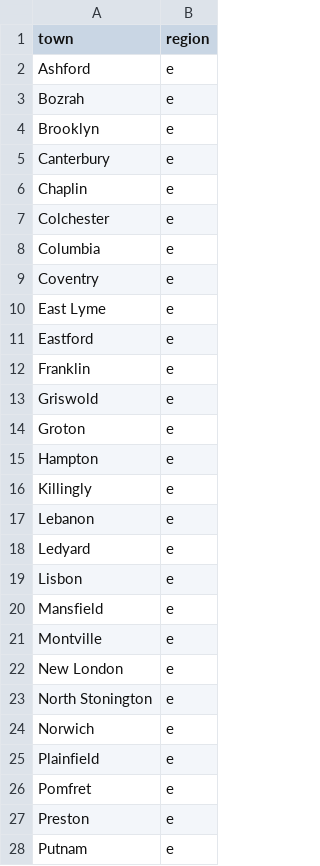
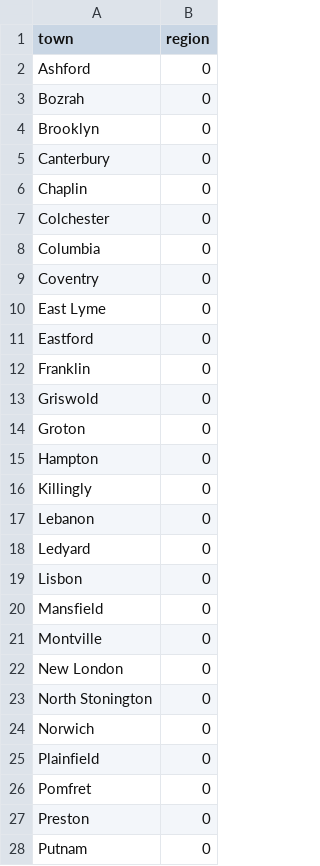
Before and after one commit to ctoec/ece-reporter-analysis, a CSV file: src/ecis_extraction/data/towns.csv, drawn as a sheet; only a part is shown; the diff covers the shown part only.

```diff
--- a/src/ecis_extraction/data/towns.csv
+++ b/src/ecis_extraction/data/towns.csv
@@ -1,28 +1,28 @@
 town,region
-Ashford,e
-Bozrah,e
-Brooklyn,e
-Canterbury,e
-Chaplin,e
-Colchester,e
-Columbia,e
-Coventry,e
-East Lyme,e
-Eastford,e
-Franklin,e
-Griswold,e
-Groton,e
-Hampton,e
-Killingly,e
-Lebanon,e
-Ledyard,e
-Lisbon,e
-Mansfield,e
-Montville,e
-New London,e
-North Stonington,e
-Norwich,e
-Plainfield,e
-Pomfret,e
-Preston,e
-Putnam,e
+Ashford,0
+Bozrah,0
+Brooklyn,0
+Canterbury,0
+Chaplin,0
+Colchester,0
+Columbia,0
+Coventry,0
+East Lyme,0
+Eastford,0
+Franklin,0
+Griswold,0
+Groton,0
+Hampton,0
+Killingly,0
+Lebanon,0
+Ledyard,0
+Lisbon,0
+Mansfield,0
+Montville,0
+New London,0
+North Stonington,0
+Norwich,0
+Plainfield,0
+Pomfret,0
+Preston,0
+Putnam,0
```
Also changed, not shown: 144 edited cells elsewhere in this file, 14 other files.
